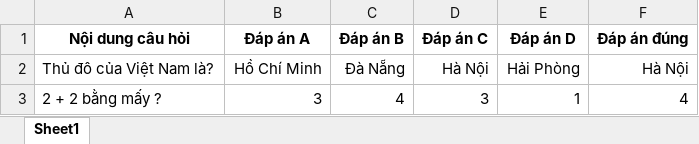
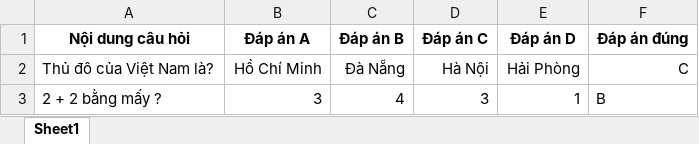
Before and after one commit to dinhgiang1-git/UTT_C_SHARP_AppThiTracNghiem, an Excel workbook: ImportExcel/CauHoi.xlsx, sheet Sheet1, drawn as a sheet; values as stored, in another font and other column widths than the file's, no borders; the diff names each change by its address in the sheet, - before the commit and + after, or states it on an @@ line.

```diff
--- a/ImportExcel/CauHoi.xlsx (sheet Sheet1)
+++ b/ImportExcel/CauHoi.xlsx (sheet Sheet1)
-F2 (Đáp án đúng): Hà Nội
+F2 (Đáp án đúng): C
-F3 (Đáp án đúng): 4
+F3 (Đáp án đúng): B
```
Also changed, not shown: 1 other file.
